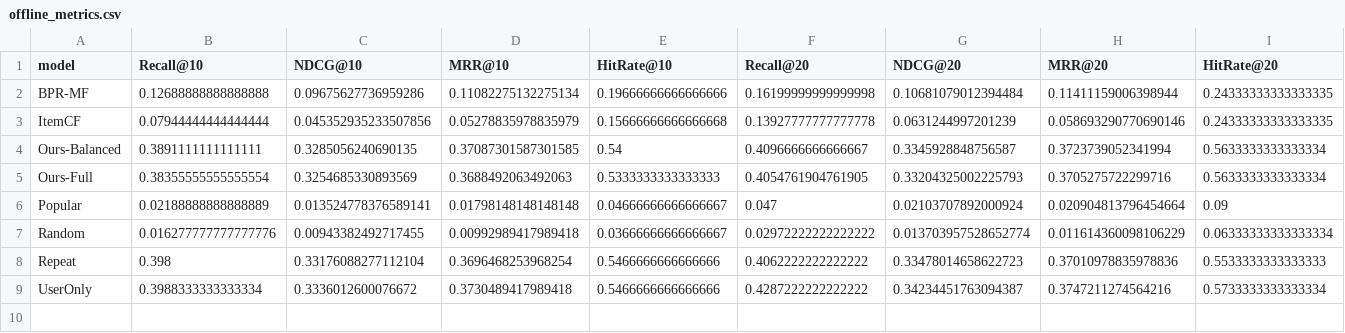
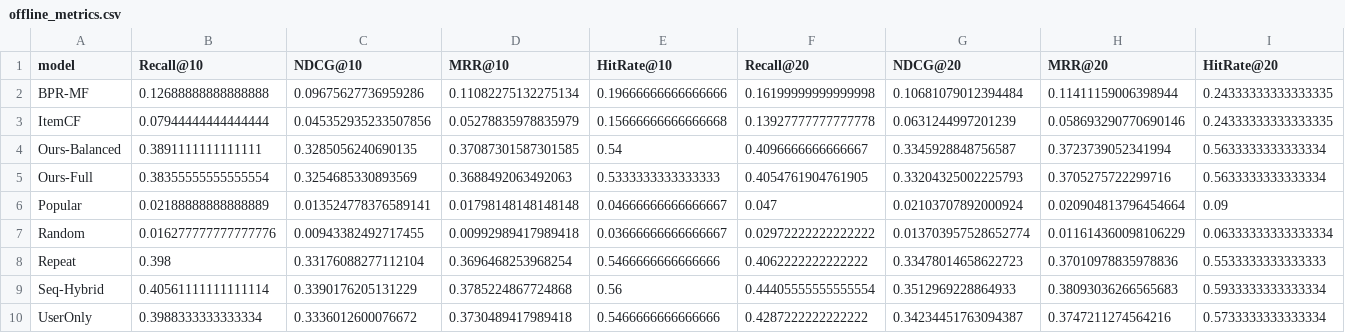
Before and after one commit to HSZGB/FoodFlow, a CSV file: outputs/results/offline_metrics.csv, drawn as a sheet; only a part is shown; rows hold the shown columns only; the diff names each change by its address in the sheet, - before the commit and + after, or states it on an @@ line.

```diff
--- a/outputs/results/offline_metrics.csv
+++ b/outputs/results/offline_metrics.csv
+row 9: Seq-Hybrid | 0.40561111111111114 | 0.3390176205131229 | 0.3785224867724868 | 0.56 | 0.44405555555555554 | 0.3512969228864933 | 0.38093036266565683 | 0.5933333333333334
```
Also changed, not shown: outputs/results/simulation_metrics.csv, 20 other files.
